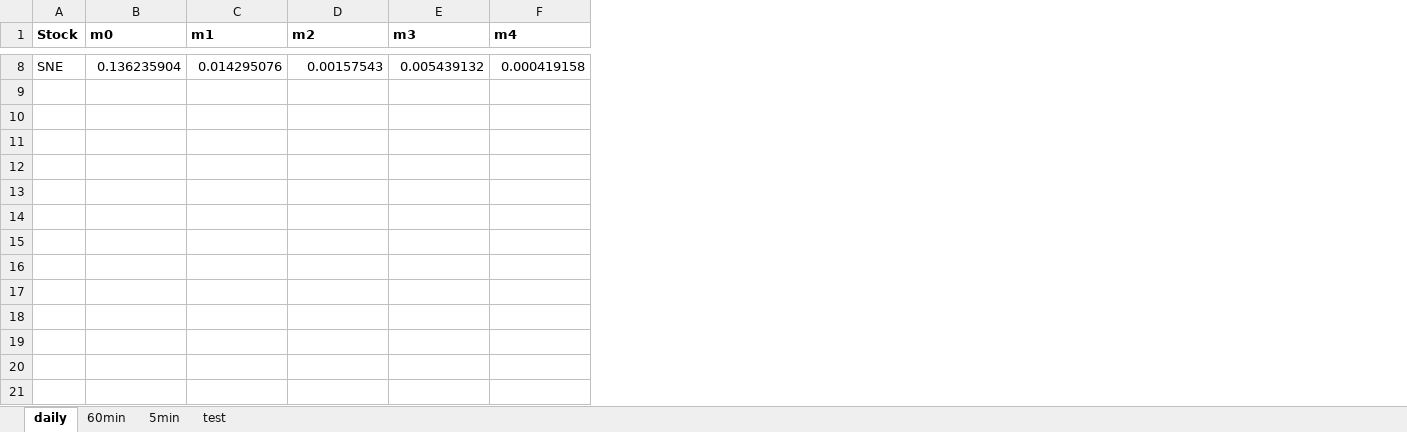
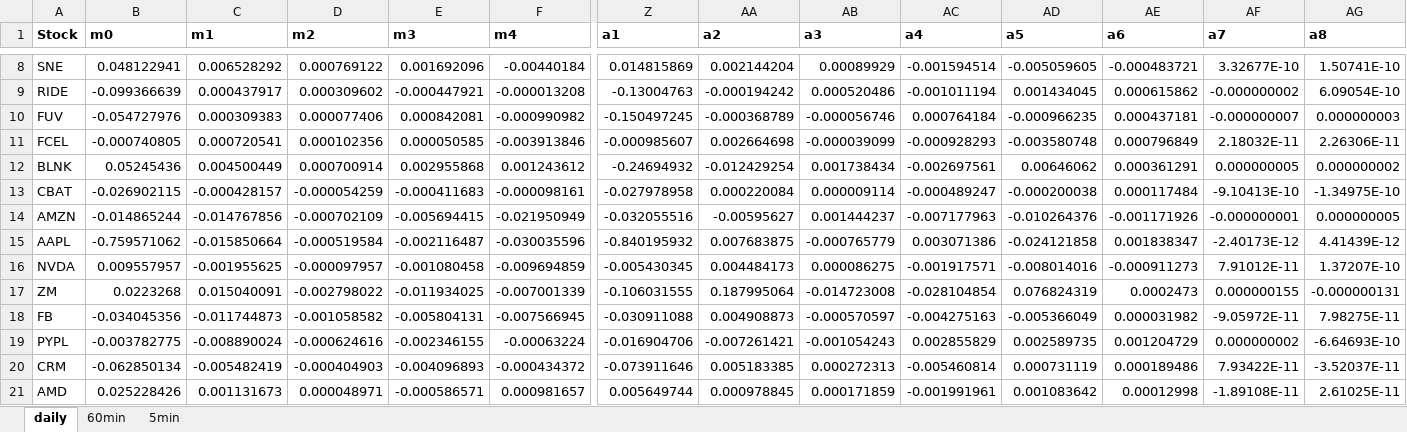
Before and after one commit to kunjshah614/StonksArchive, an Excel workbook: stockData.xlsx, sheet daily, drawn as a sheet; only a part is shown, gaps mark what is left out; values as stored, in another font and other column widths than the file's, no borders; rows hold the shown columns only; the diff covers the shown part only; the diff names each change by its address in the sheet, - before the commit and + after, or states it on an @@ line.

```diff
--- a/stockData.xlsx (sheet daily)
+++ b/stockData.xlsx (sheet daily)
-sheet tab: test
+column Z (a1), row 8: 0.014815869
+column AA (a2), row 8: 0.002144204
+column AB (a3), row 8: 0.00089929
+column AC (a4), row 8: -0.001594514
+column AD (a5), row 8: -0.005059605
+column AE (a6), row 8: -0.000483721
+column AF (a7), row 8: 3.32677E-10
+column AG (a8), row 8: 1.50741E-10
-B8 (m0): 0.136235904
+B8 (m0): 0.048122941
-C8 (m1): 0.014295076
+C8 (m1): 0.006528292
-D8 (m2): 0.00157543
+D8 (m2): 0.000769122
-E8 (m3): 0.005439132
+E8 (m3): 0.001692096
-F8 (m4): 0.000419158
+F8 (m4): -0.00440184
+row 9: RIDE | -0.099366639 | 0.000437917 | 0.000309602 | -0.000447921 | -0.000013208 | -0.13004763 | -0.000194242 | 0.000520486 | -0.001011194 | 0.001434045 | 0.000615862 | -0.000000002 | 6.09054E-10
+row 10: FUV | -0.054727976 | 0.000309383 | 0.000077406 | 0.000842081 | -0.000990982 | -0.150497245 | -0.000368789 | -0.000056746 | 0.000764184 | -0.000966235 | 0.000437181 | -0.000000007 | 0.000000003
+row 11: FCEL | -0.000740805 | 0.000720541 | 0.000102356 | 0.000050585 | -0.003913846 | -0.000985607 | 0.002664698 | -0.000039099 | -0.000928293 | -0.003580748 | 0.000796849 | 2.18032E-11 | 2.26306E-11
+row 12: BLNK | 0.05245436 | 0.004500449 | 0.000700914 | 0.002955868 | 0.001243612 | -0.24694932 | -0.012429254 | 0.001738434 | -0.002697561 | 0.00646062 | 0.000361291 | 0.000000005 | 0.000000002
+row 13: CBAT | -0.026902115 | -0.000428157 | -0.000054259 | -0.000411683 | -0.000098161 | -0.027978958 | 0.000220084 | 0.000009114 | -0.000489247 | -0.000200038 | 0.000117484 | -9.10413E-10 | -1.34975E-10
+row 14: AMZN | -0.014865244 | -0.014767856 | -0.000702109 | -0.005694415 | -0.021950949 | -0.032055516 | -0.00595627 | 0.001444237 | -0.007177963 | -0.010264376 | -0.001171926 | -0.000000001 | 0.000000005
+row 15: AAPL | -0.759571062 | -0.015850664 | -0.000519584 | -0.002116487 | -0.030035596 | -0.840195932 | 0.007683875 | -0.000765779 | 0.003071386 | -0.024121858 | 0.001838347 | -2.40173E-12 | 4.41439E-12
+row 16: NVDA | 0.009557957 | -0.001955625 | -0.000097957 | -0.001080458 | -0.009694859 | -0.005430345 | 0.004484173 | 0.000086275 | -0.001917571 | -0.008014016 | -0.000911273 | 7.91012E-11 | 1.37207E-10
+row 17: ZM | 0.0223268 | 0.015040091 | -0.002798022 | -0.011934025 | -0.007001339 | -0.106031555 | 0.187995064 | -0.014723008 | -0.028104854 | 0.076824319 | 0.0002473 | 0.000000155 | -0.000000131
+row 18: FB | -0.034045356 | -0.011744873 | -0.001058582 | -0.005804131 | -0.007566945 | -0.030911088 | 0.004908873 | -0.000570597 | -0.004275163 | -0.005366049 | 0.000031982 | -9.05972E-11 | 7.98275E-11
+row 19: PYPL | -0.003782775 | -0.008890024 | -0.000624616 | -0.002346155 | -0.00063224 | -0.016904706 | -0.007261421 | -0.001054243 | 0.002855829 | 0.002589735 | 0.001204729 | 0.000000002 | -6.64693E-10
+row 20: CRM | -0.062850134 | -0.005482419 | -0.000404903 | -0.004096893 | -0.000434372 | -0.073911646 | 0.005183385 | 0.000272313 | -0.005460814 | 0.000731119 | 0.000189486 | 7.93422E-11 | -3.52037E-11
+row 21: AMD | 0.025228426 | 0.001131673 | 0.000048971 | -0.000586571 | 0.000981657 | 0.005649744 | 0.000978845 | 0.000171859 | -0.001991961 | 0.001083642 | 0.00012998 | -1.89108E-11 | 2.61025E-11
```
Also changed, not shown: 6 added rows, 6 removed rows and 18 edited cells elsewhere in this sheet, sheet 60min, sheet 5min, 2 other files.
